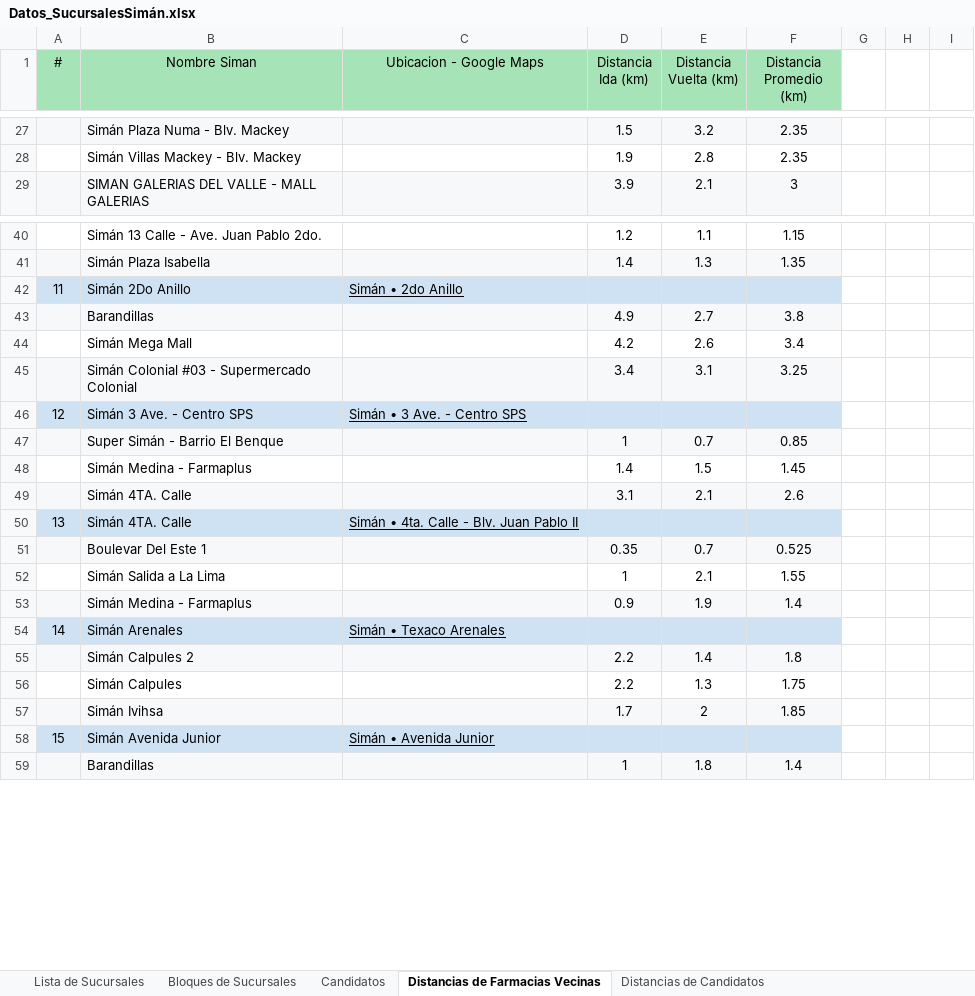
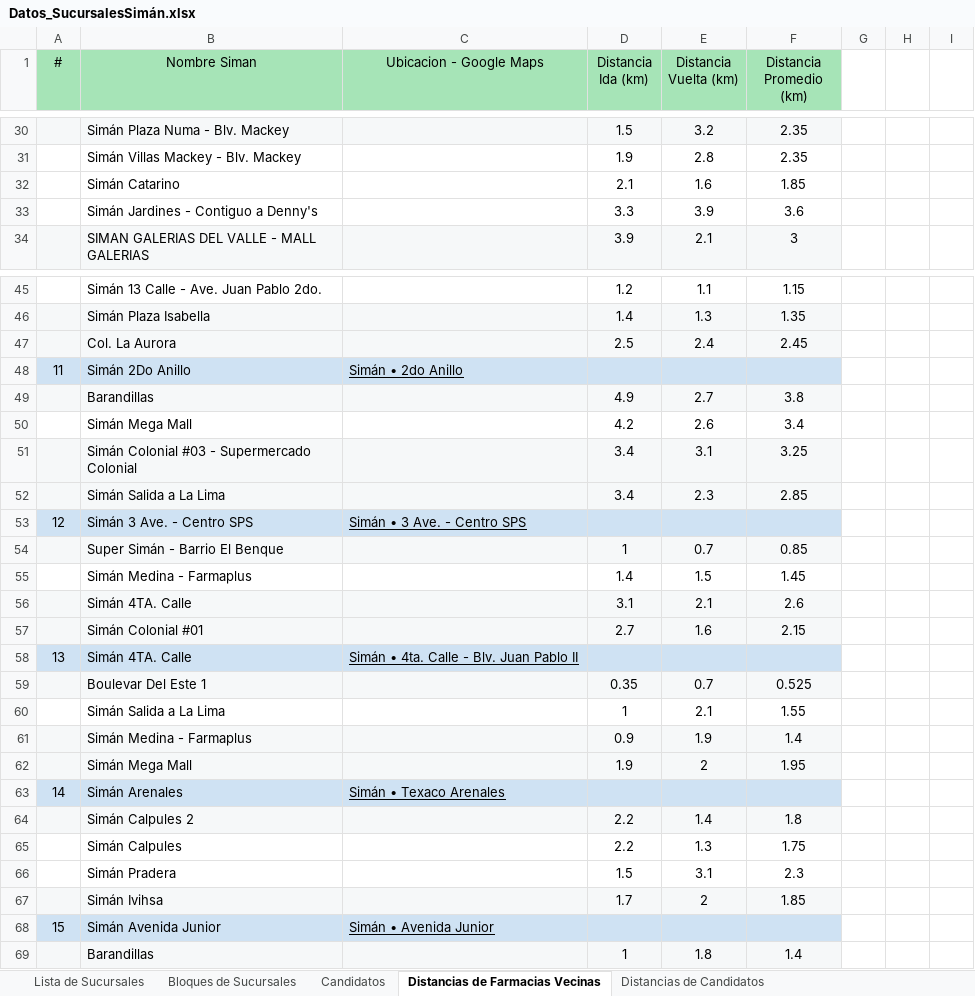
Before and after one commit to RoyGeova07/Discretas-Circuito-Hamiltoniano-Siman, an Excel workbook: Datos_SucursalesSimán.xlsx, sheet Distancias de Farmacias Vecinas, drawn as a sheet; only a part is shown, gaps mark what is left out; values as stored, in another font and other column widths than the file's, no borders; the diff covers the shown part only; the diff names each change by its address in the sheet, - before the commit and + after, or states it on an @@ line.

```diff
--- a/Datos_SucursalesSimán.xlsx (sheet Distancias de Farmacias Vecinas)
+++ b/Datos_SucursalesSimán.xlsx (sheet Distancias de Farmacias Vecinas)
+row 32:  | Simán Catarino |  | 2.1 | 1.6 | 1.85
+row 33:  | Simán Jardines - Contiguo a Denny's |  | 3.3 | 3.9 | 3.6
+row 47:  | Col. La Aurora |  | 2.5 | 2.4 | 2.45
+row 52:  | Simán Salida a La Lima |  | 3.4 | 2.3 | 2.85
+row 57:  | Simán Colonial #01 |  | 2.7 | 1.6 | 2.15
+row 62:  | Simán Mega Mall |  | 1.9 | 2 | 1.95
+row 66:  | Simán Pradera |  | 1.5 | 3.1 | 2.3
```
Also changed, not shown: 21 added rows and 1 edited cell elsewhere in this sheet, formulas that keep their value, 2 other files.
